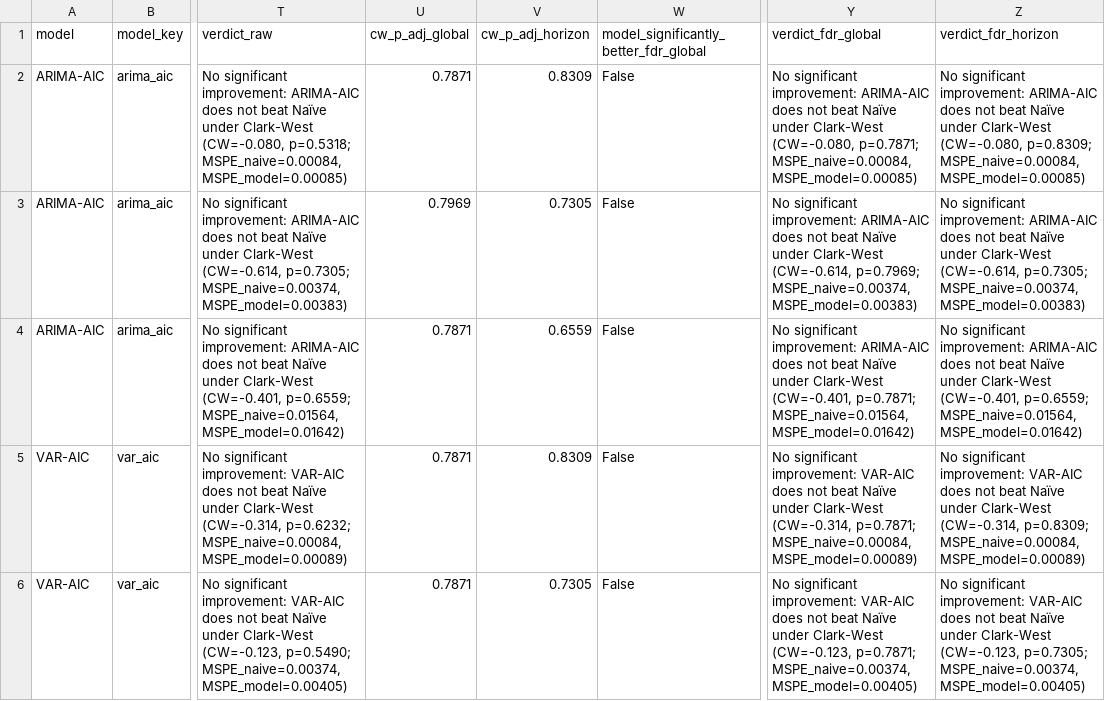
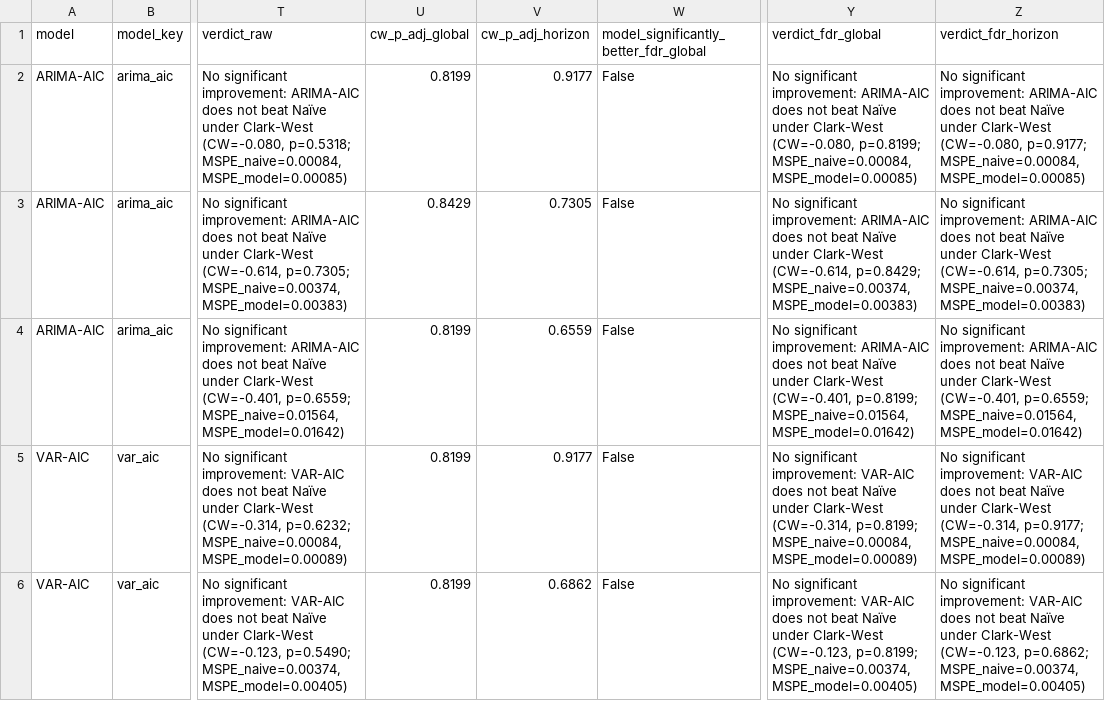
Before and after one commit to nholguinrh/DAMO-699-Capstone-project-GRP5, a CSV file: outputs/clark_west_test_results.csv, drawn as a sheet; only a part is shown, gaps mark what is left out; the diff covers the shown part only; the diff names each change by its address in the sheet, - before the commit and + after, or states it on an @@ line.

Commit message:
feat(econometrics): unify all models under primary Clark-West battery (m=15)
Incorporate XGBoost directly into the primary Clark-West hypothesis testing
battery (m=15 hypotheses: 5 models x 3 horizons) rather than quarantining it
in the sensitivity battery.

XGBoost is formally included in the primary research scope to mitigate
methodological penalization for omitting a simpler tabular machine learning
model alongside deep learning (LSTM).

- Move XGBoost to primary_models in src/model_comparison.py
- Narrow sensitivity battery to the 2 BIC specifications (m=6 hypotheses)
- Regenerate canonical outputs (clark_west_test_results.csv, clark_west_sensitivity_results.csv, r3_regime_segmented_metrics.csv)
- Simplify load_clark_west_results() in src/dashboard/data_loader.py to read canonical 15-row battery natively
- Update Tab 4 significance banner and multiplicity captions in src/dashboard/app.py
- Align tests in tests/test_model_comparison.py (111/111 passed)
- Update docs/CLARK_WEST_METHODOLOGY.md with unified 15-test results and FDR analysis

```diff
--- a/outputs/clark_west_test_results.csv
+++ b/outputs/clark_west_test_results.csv
-U2 (cw_p_adj_global): 0.7871
+U2 (cw_p_adj_global): 0.8199
-V2 (cw_p_adj_horizon): 0.8309
+V2 (cw_p_adj_horizon): 0.9177
-Y2 (verdict_fdr_global): …Clark-West (CW=-0.080, p=0.7871; MSPE_naive=0.00084, MSPE_model=0.00085)
+Y2 (verdict_fdr_global): …Clark-West (CW=-0.080, p=0.8199; MSPE_naive=0.00084, MSPE_model=0.00085)
-Z2 (verdict_fdr_horizon): …Clark-West (CW=-0.080, p=0.8309; MSPE_naive=0.00084, MSPE_model=0.00085)
+Z2 (verdict_fdr_horizon): …Clark-West (CW=-0.080, p=0.9177; MSPE_naive=0.00084, MSPE_model=0.00085)
-U3 (cw_p_adj_global): 0.7969
+U3 (cw_p_adj_global): 0.8429
-Y3 (verdict_fdr_global): …Clark-West (CW=-0.614, p=0.7969; MSPE_naive=0.00374, MSPE_model=0.00383)
+Y3 (verdict_fdr_global): …Clark-West (CW=-0.614, p=0.8429; MSPE_naive=0.00374, MSPE_model=0.00383)
-U4:U6 (cw_p_adj_global): 0.7871
+U4:U6 (cw_p_adj_global): 0.8199
-Y4 (verdict_fdr_global): …Clark-West (CW=-0.401, p=0.7871; MSPE_naive=0.01564, MSPE_model=0.01642)
+Y4 (verdict_fdr_global): …Clark-West (CW=-0.401, p=0.8199; MSPE_naive=0.01564, MSPE_model=0.01642)
-V5 (cw_p_adj_horizon): 0.8309
+V5 (cw_p_adj_horizon): 0.9177
-Y5 (verdict_fdr_global): …Clark-West (CW=-0.314, p=0.7871; MSPE_naive=0.00084, MSPE_model=0.00089)
+Y5 (verdict_fdr_global): …Clark-West (CW=-0.314, p=0.8199; MSPE_naive=0.00084, MSPE_model=0.00089)
-Z5 (verdict_fdr_horizon): …Clark-West (CW=-0.314, p=0.8309; MSPE_naive=0.00084, MSPE_model=0.00089)
+Z5 (verdict_fdr_horizon): …Clark-West (CW=-0.314, p=0.9177; MSPE_naive=0.00084, MSPE_model=0.00089)
-V6 (cw_p_adj_horizon): 0.7305
+V6 (cw_p_adj_horizon): 0.6862
-Y6 (verdict_fdr_global): …Clark-West (CW=-0.123, p=0.7871; MSPE_naive=0.00374, MSPE_model=0.00405)
+Y6 (verdict_fdr_global): …Clark-West (CW=-0.123, p=0.8199; MSPE_naive=0.00374, MSPE_model=0.00405)
-Z6 (verdict_fdr_horizon): …Clark-West (CW=-0.123, p=0.7305; MSPE_naive=0.00374, MSPE_model=0.00405)
+Z6 (verdict_fdr_horizon): …Clark-West (CW=-0.123, p=0.6862; MSPE_naive=0.00374, MSPE_model=0.00405)
```
Also changed, not shown: 3 added rows and 24 edited cells elsewhere in this file, outputs/clark_west_sensitivity_results.csv, outputs/r3_regime_segmented_metrics.csv, 5 other files.
